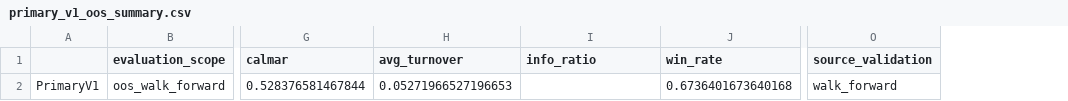
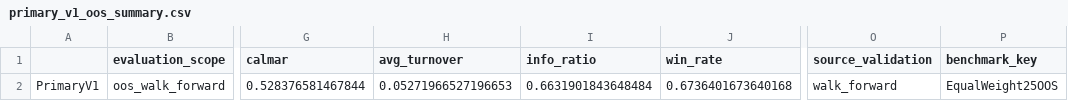
Before and after one commit to cristhianparedes0924-web/ssga-meta-labeling, a CSV file: reports/results/primary_v1_oos_summary.csv, drawn as a sheet; only a part is shown, gaps mark what is left out; the diff names each change by its address in the sheet, - before the commit and + after, or states it on an @@ line.

Commit message:
Add OOS information ratio reporting

```diff
--- a/reports/results/primary_v1_oos_summary.csv
+++ b/reports/results/primary_v1_oos_summary.csv
+column P (benchmark_key), row 2: EqualWeight25OOS
-I2 (info_ratio): (empty)
+I2 (info_ratio): 0.6631901843648484
```
Also changed, not shown: 10 other files.
